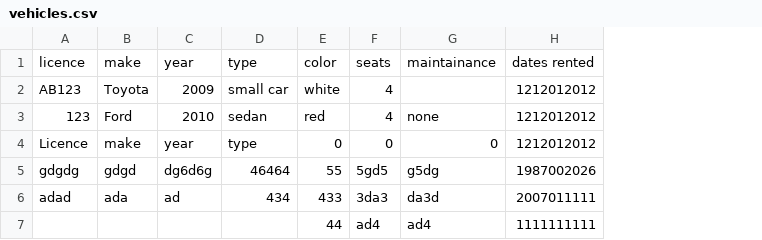
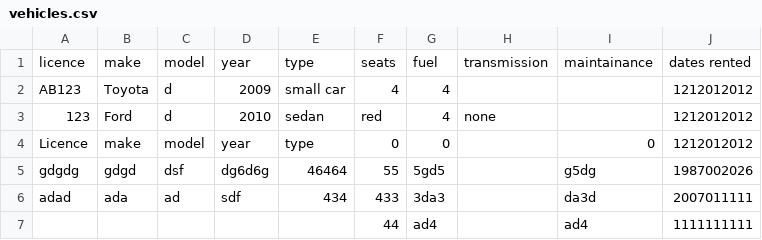
Before and after one commit to reynirf/verklegtnamskeid, a CSV file: data/vehicles.csv, drawn as a sheet; addresses are those after the commit; the diff names each change by its address in the sheet, - before the commit and + after, or states it on an @@ line.

Commit message:
working on saving rented dates in vehicle.csv when making a new order

```diff
--- a/data/vehicles.csv
+++ b/data/vehicles.csv
+column C, rows 1-6: model | d | d | model | dsf | ad
+column H, rows 1-3: transmission |  | none
-F1: color
+F1: seats
-G1: seats
+G1: fuel
-F2: white
+F2: 4
-I3: none
+I3: (empty)
-D6: ad
+D6: sdf
```
Also changed, not shown: 3 other files.
